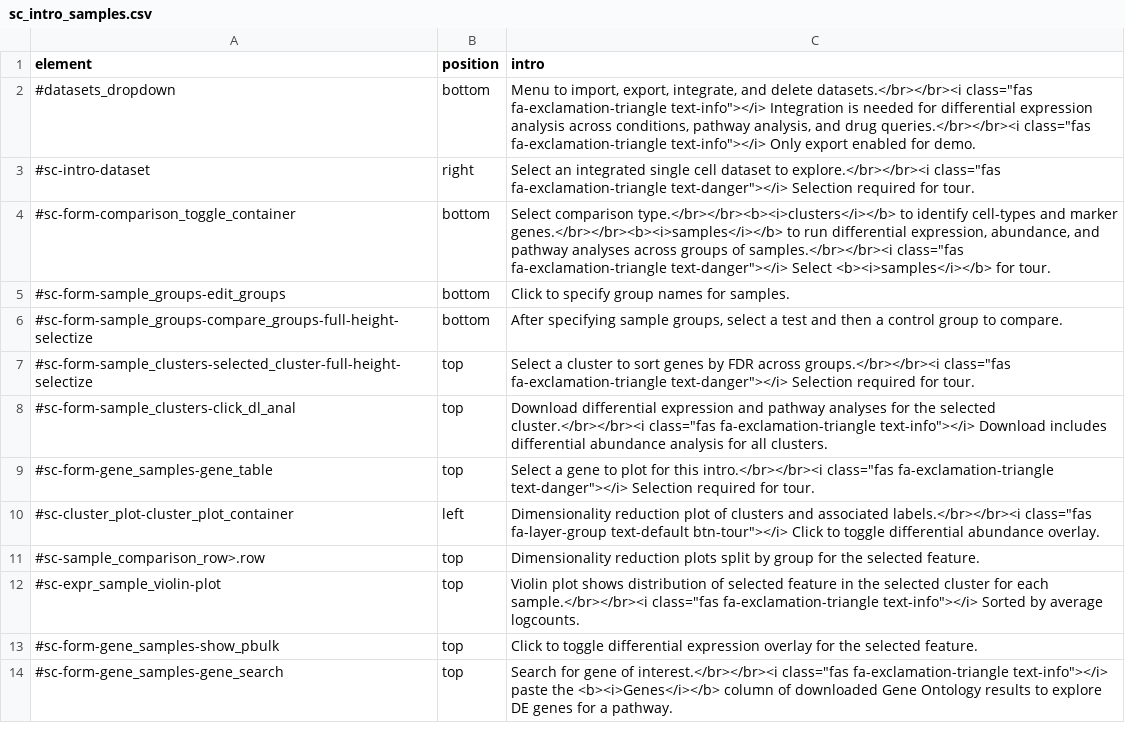
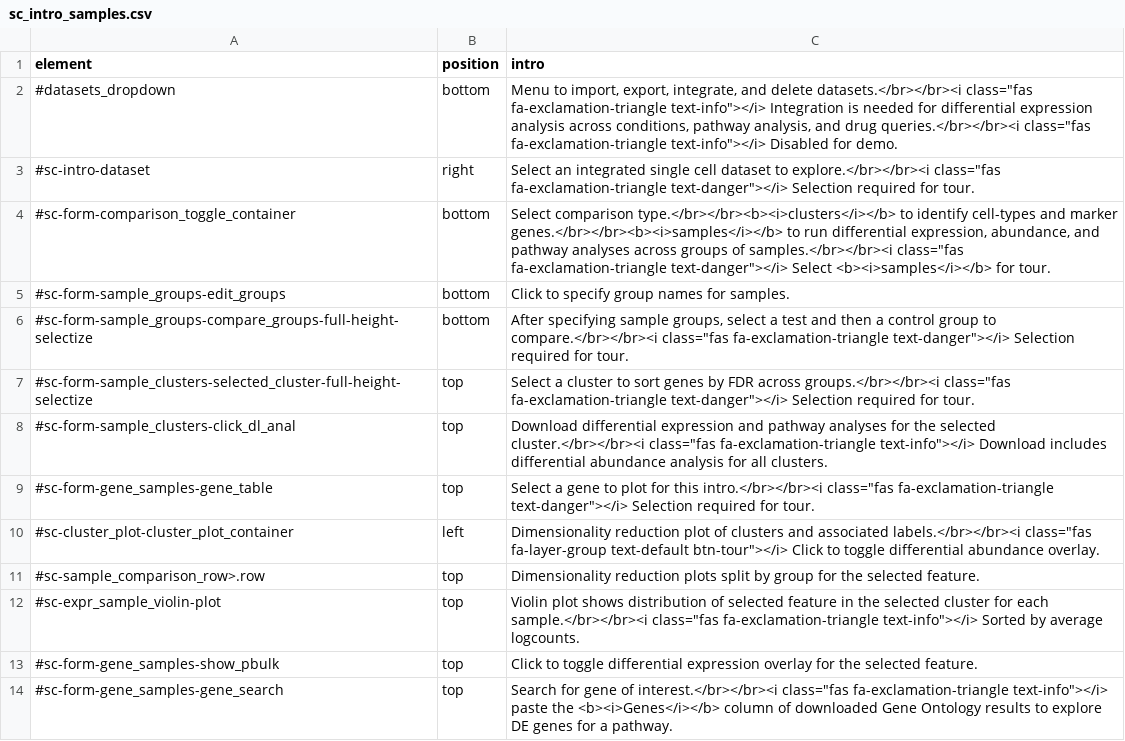
Before and after one commit to hms-dbmi/dseqr, a CSV file: inst/app/www/sc_intro_samples.csv, drawn as a sheet.

```diff
--- a/inst/app/www/sc_intro_samples.csv
+++ b/inst/app/www/sc_intro_samples.csv
@@ -1,3 +1,3 @@
 "element","position","intro"
-"#datasets_dropdown","bottom","Menu to import, export, integrate, and delete datasets.</br></br><i class=""fas fa-exclamation-triangle text-info""></i> Integration is needed for differential expression analysis across conditions, pathway analysis, and drug queries.</br></br><i class=""fas fa-exclamation-triangle text-info""></i> Only export enabled for demo."
+"#datasets_dropdown","bottom","Menu to import, export, integrate, and delete datasets.</br></br><i class=""fas fa-exclamation-triangle text-info""></i> Integration is needed for differential expression analysis across conditions, pathway analysis, and drug queries.</br></br><i class=""fas fa-exclamation-triangle text-info""></i> Disabled for demo."
 "#sc-intro-dataset","right","Select an integrated single cell dataset to explore.</br></br><i class=""fas fa-exclamation-triangle text-danger""></i> Selection required for tour."
@@ -5,3 +5,3 @@
 "#sc-form-sample_groups-edit_groups","bottom","Click to specify group names for samples."
-"#sc-form-sample_groups-compare_groups-full-height-selectize","bottom","After specifying sample groups, select a test and then a control group to compare."
+"#sc-form-sample_groups-compare_groups-full-height-selectize","bottom","After specifying sample groups, select a test and then a control group to compare.</br></br><i class=""fas fa-exclamation-triangle text-danger""></i> Selection required for tour."
 "#sc-form-sample_clusters-selected_cluster-full-height-selectize","top","Select a cluster to sort genes by FDR across groups.</br></br><i class=""fas fa-exclamation-triangle text-danger""></i> Selection required for tour."
```
Also changed, not shown: inst/app/www/sc_intro_clusters.csv, 2 other files.
